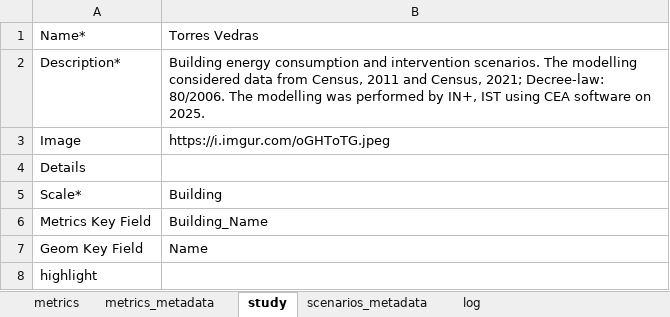
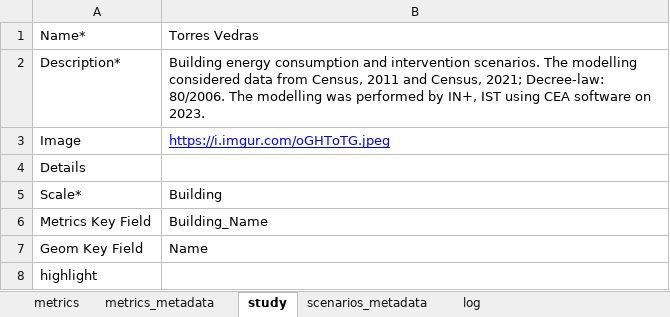
Before and after one commit to Dashboard-IN3/tecnico-energy-app, an Excel workbook: data/Torres_Vedras.xlsx, sheet study, drawn as a sheet; values as stored, in another font and other column widths than the file's, no borders; the diff names each change by its address in the sheet, - before the commit and + after, or states it on an @@ line.

```diff
--- a/data/Torres_Vedras.xlsx (sheet study)
+++ b/data/Torres_Vedras.xlsx (sheet study)
-B2: …software on 2025.
+B2: …software on 2023.
@@ B3 underline: off → on, text colour: black → #0000FF @@
```
Also changed, not shown: sheet metrics, sheet log, sheet scenarios_metadata, 3 other files.
